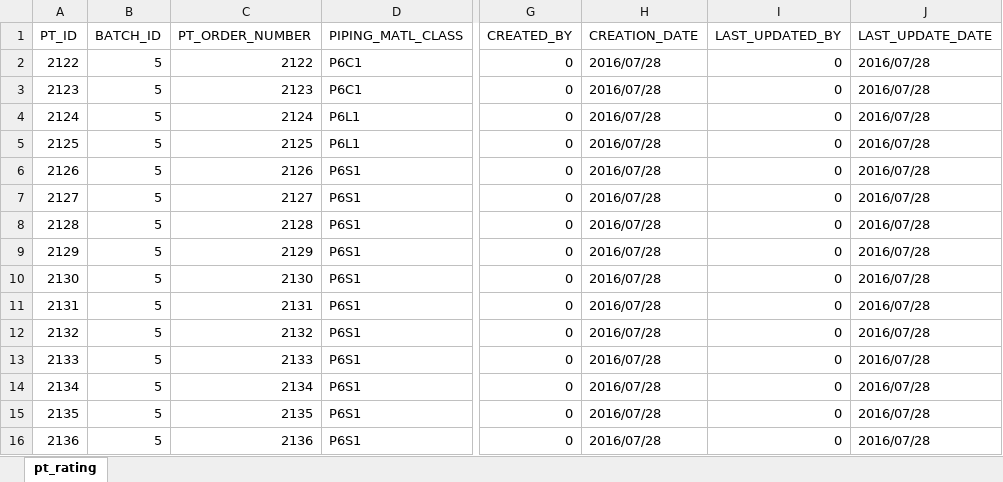
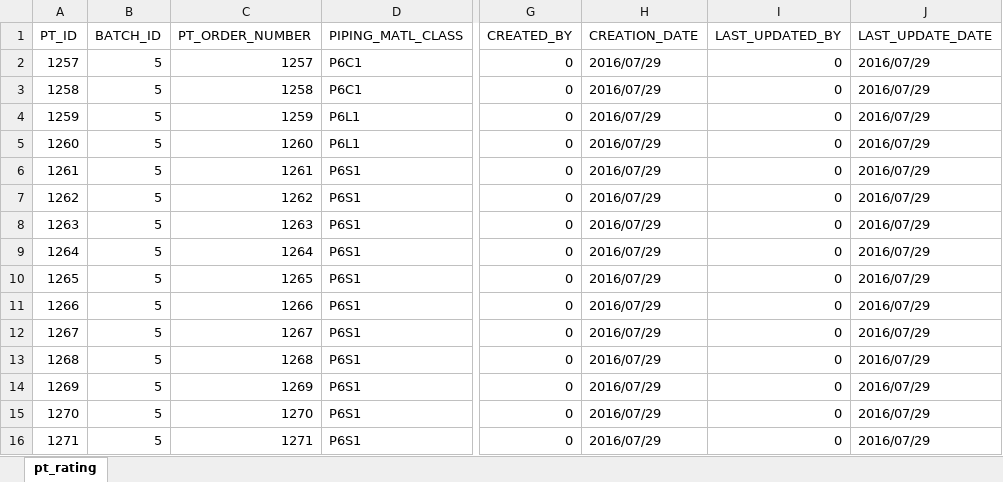
Before and after one commit to songluyi/cqs_load_tool, an Excel workbook: new压力温度.xlsx, sheet pt_rating, drawn as a sheet; only a part is shown, gaps mark what is left out; values as stored, in another font and other column widths than the file's, no borders; the diff covers the shown part only; the diff names each change by its address in the sheet, - before the commit and + after, or states it on an @@ line.

```diff
--- a/new压力温度.xlsx (sheet pt_rating)
+++ b/new压力温度.xlsx (sheet pt_rating)
-A2 (PT_ID): 2122
+A2 (PT_ID): 1257
-C2 (PT_ORDER_NUMBER): 2122
+C2 (PT_ORDER_NUMBER): 1257
-H2:H16 (CREATION_DATE): 2016/07/28
+H2:H16 (CREATION_DATE): 2016/07/29
-J2:J16 (LAST_UPDATE_DATE): 2016/07/28
+J2:J16 (LAST_UPDATE_DATE): 2016/07/29
-A3 (PT_ID): 2123
+A3 (PT_ID): 1258
-C3 (PT_ORDER_NUMBER): 2123
+C3 (PT_ORDER_NUMBER): 1258
-A4 (PT_ID): 2124
+A4 (PT_ID): 1259
-C4 (PT_ORDER_NUMBER): 2124
+C4 (PT_ORDER_NUMBER): 1259
-A5 (PT_ID): 2125
+A5 (PT_ID): 1260
-C5 (PT_ORDER_NUMBER): 2125
+C5 (PT_ORDER_NUMBER): 1260
-A6 (PT_ID): 2126
+A6 (PT_ID): 1261
-C6 (PT_ORDER_NUMBER): 2126
+C6 (PT_ORDER_NUMBER): 1261
-A7 (PT_ID): 2127
+A7 (PT_ID): 1262
-C7 (PT_ORDER_NUMBER): 2127
+C7 (PT_ORDER_NUMBER): 1262
-A8 (PT_ID): 2128
+A8 (PT_ID): 1263
-C8 (PT_ORDER_NUMBER): 2128
+C8 (PT_ORDER_NUMBER): 1263
-A9 (PT_ID): 2129
+A9 (PT_ID): 1264
-C9 (PT_ORDER_NUMBER): 2129
+C9 (PT_ORDER_NUMBER): 1264
-A10 (PT_ID): 2130
+A10 (PT_ID): 1265
-C10 (PT_ORDER_NUMBER): 2130
+C10 (PT_ORDER_NUMBER): 1265
-A11 (PT_ID): 2131
+A11 (PT_ID): 1266
-C11 (PT_ORDER_NUMBER): 2131
+C11 (PT_ORDER_NUMBER): 1266
-A12 (PT_ID): 2132
+A12 (PT_ID): 1267
-C12 (PT_ORDER_NUMBER): 2132
+C12 (PT_ORDER_NUMBER): 1267
-A13 (PT_ID): 2133
+A13 (PT_ID): 1268
-C13 (PT_ORDER_NUMBER): 2133
+C13 (PT_ORDER_NUMBER): 1268
-A14 (PT_ID): 2134
+A14 (PT_ID): 1269
-C14 (PT_ORDER_NUMBER): 2134
+C14 (PT_ORDER_NUMBER): 1269
-A15 (PT_ID): 2135
+A15 (PT_ID): 1270
-C15 (PT_ORDER_NUMBER): 2135
+C15 (PT_ORDER_NUMBER): 1270
-A16 (PT_ID): 2136
+A16 (PT_ID): 1271
-C16 (PT_ORDER_NUMBER): 2136
+C16 (PT_ORDER_NUMBER): 1271
```
Also changed, not shown: 1516 edited cells elsewhere in this sheet, new元件表.xlsx, new管道厚度.xlsx, 13 other files.
